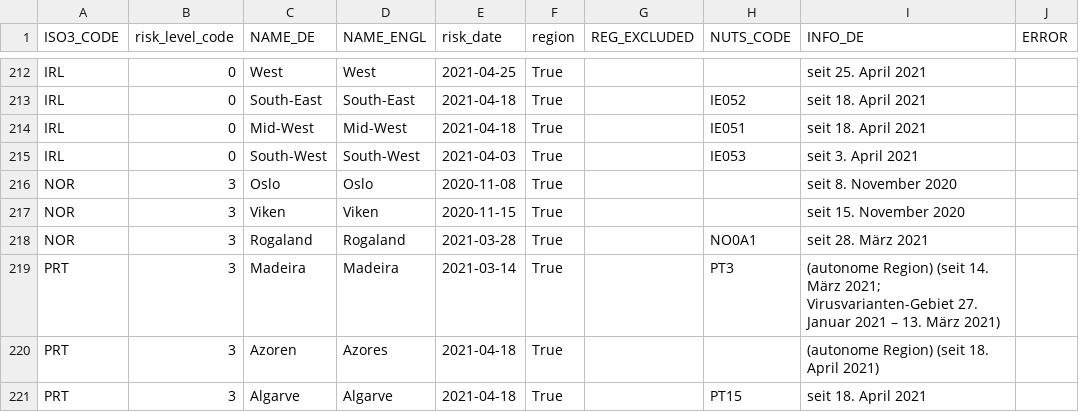
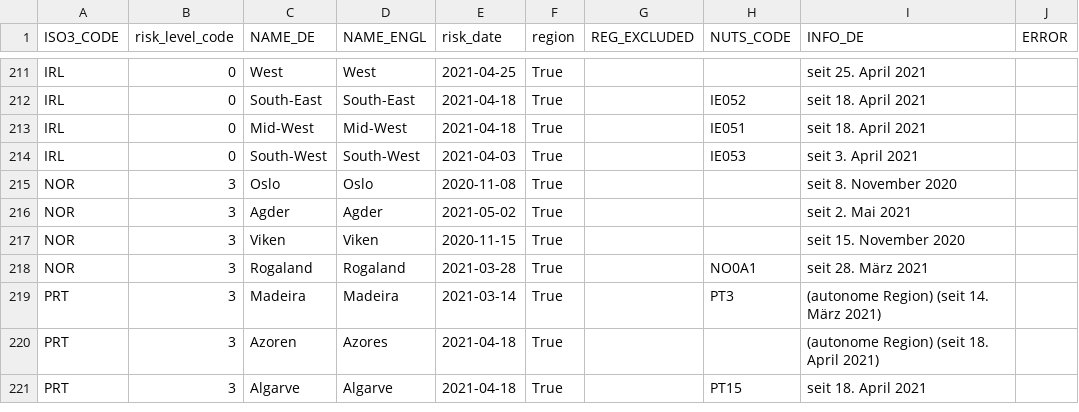
Before and after one commit to dieghernan/RKI-Corona-Atlas, a CSV file: assets/data/db_scraped.csv, drawn as a sheet; only a part is shown, gaps mark what is left out; the diff covers the shown part only.

```diff
--- a/assets/data/db_scraped.csv
+++ b/assets/data/db_scraped.csv
@@ -229,5 +227,6 @@ IRL,0,South-West,South-West,2021-04-03,True,,IE053,seit 3. April 2021,
 NOR,3,Oslo,Oslo,2020-11-08,True,,,seit 8. November 2020,
+NOR,3,Agder,Agder,2021-05-02,True,,,seit 2. Mai 2021,
 NOR,3,Viken,Viken,2020-11-15,True,,,seit 15. November 2020,
 NOR,3,Rogaland,Rogaland,2021-03-28,True,,NO0A1,seit 28. März 2021,
-PRT,3,Madeira,Madeira,2021-03-14,True,,PT3,(autonome Region) (seit 14. März 2021; Virusvarianten-Gebiet 27. Januar 2021 – 13. März 2021),
+PRT,3,Madeira,Madeira,2021-03-14,True,,PT3,(autonome Region) (seit 14. März 2021),
 PRT,3,Azoren,Azores,2021-04-18,True,,,(autonome Region) (seit 18. April 2021),
```
Also changed, not shown: 1 added row, 2 removed rows and 78 edited cells elsewhere in this file, assets/dist/db_countries_risk_de.csv, assets/dist/db_countries_risk_en.csv, 5 other files.
